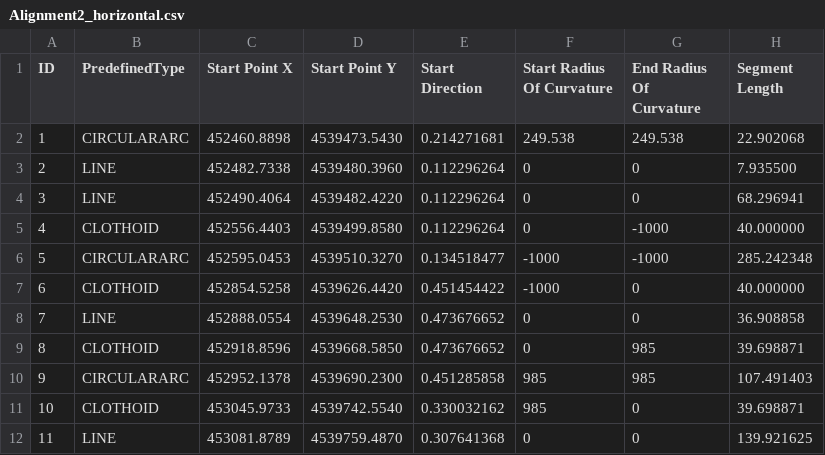
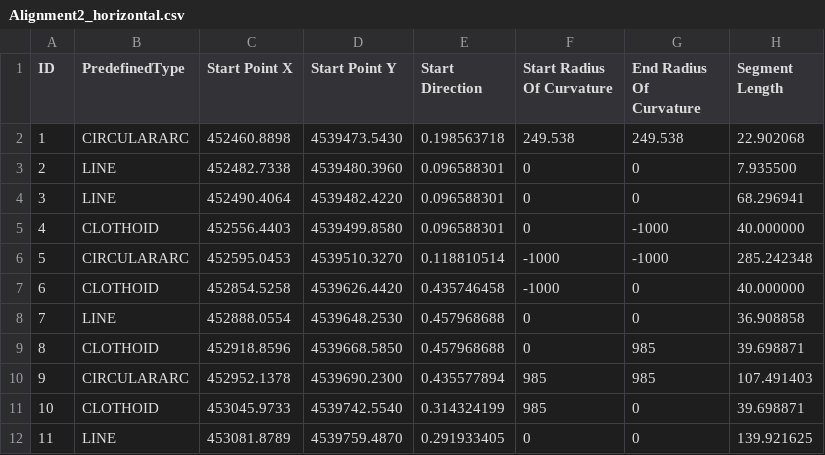
Before and after one commit to bSI-InfraRoom/MVD-Infra-Test-Instructions, a CSV file: E2a-TRAS/AL22/Dataset/Alignment2_horizontal.csv, drawn as a sheet.

Commit message:
Fix Alignment Horizontal datasets (wrong conversion of StartDirection)

```diff
--- a/E2a-TRAS/AL22/Dataset/Alignment2_horizontal.csv
+++ b/E2a-TRAS/AL22/Dataset/Alignment2_horizontal.csv
@@ -1,12 +1,12 @@
 ID,PredefinedType,Start Point X,Start Point Y,Start Direction,Start Radius Of Curvature,End Radius Of Curvature,Segment Length
-1,CIRCULARARC,452460.8898,4539473.5430,0.214271681,249.538,249.538,22.902068
-2,LINE,452482.7338,4539480.3960,0.112296264,0,0,7.935500
-3,LINE,452490.4064,4539482.4220,0.112296264,0,0,68.296941
-4,CLOTHOID,452556.4403,4539499.8580,0.112296264,0,-1000,40.000000
-5,CIRCULARARC,452595.0453,4539510.3270,0.134518477,-1000,-1000,285.242348
-6,CLOTHOID,452854.5258,4539626.4420,0.451454422,-1000,0,40.000000
-7,LINE,452888.0554,4539648.2530,0.473676652,0,0,36.908858
-8,CLOTHOID,452918.8596,4539668.5850,0.473676652,0,985,39.698871
-9,CIRCULARARC,452952.1378,4539690.2300,0.451285858,985,985,107.491403
-10,CLOTHOID,453045.9733,4539742.5540,0.330032162,985,0,39.698871
-11,LINE,453081.8789,4539759.4870,0.307641368,0,0,139.921625
+1,CIRCULARARC,452460.8898,4539473.5430,0.198563718 ,249.538,249.538,22.902068
+2,LINE,452482.7338,4539480.3960,0.096588301 ,0,0,7.935500
+3,LINE,452490.4064,4539482.4220,0.096588301 ,0,0,68.296941
+4,CLOTHOID,452556.4403,4539499.8580,0.096588301 ,0,-1000,40.000000
+5,CIRCULARARC,452595.0453,4539510.3270,0.118810514 ,-1000,-1000,285.242348
+6,CLOTHOID,452854.5258,4539626.4420,0.435746458 ,-1000,0,40.000000
+7,LINE,452888.0554,4539648.2530,0.457968688 ,0,0,36.908858
+8,CLOTHOID,452918.8596,4539668.5850,0.457968688 ,0,985,39.698871
+9,CIRCULARARC,452952.1378,4539690.2300,0.435577894 ,985,985,107.491403
+10,CLOTHOID,453045.9733,4539742.5540,0.314324199 ,985,0,39.698871
+11,LINE,453081.8789,4539759.4870,0.291933405 ,0,0,139.921625
```
Also changed, not shown: E2a-TRAS/AL22/Dataset/Alignment1_horizontal.csv, 1 other file.
